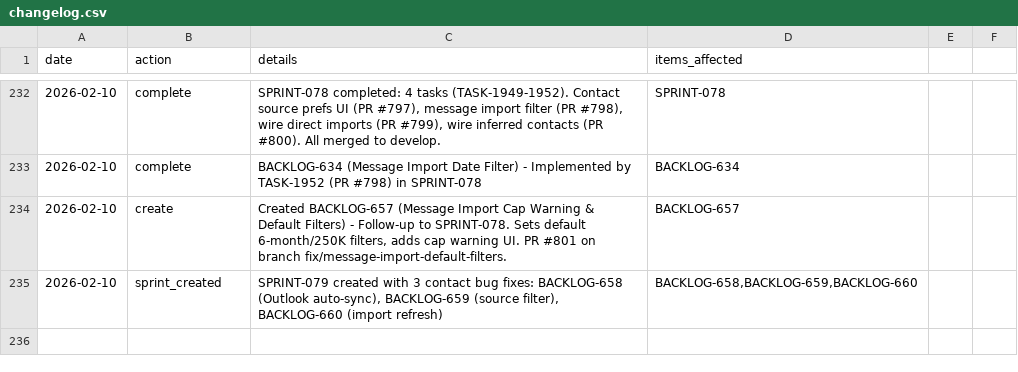
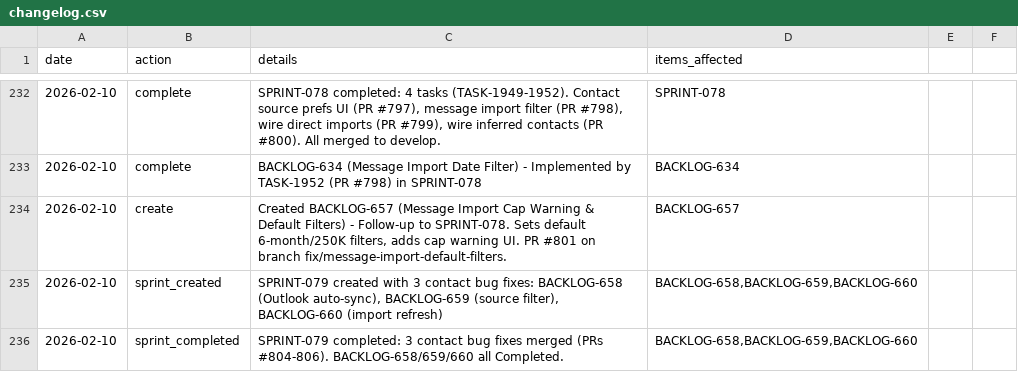
Before and after one commit to 5hdaniel/Mad, a CSV file: .claude/plans/backlog/data/changelog.csv, drawn as a sheet; only a part is shown, gaps mark what is left out; the diff names each change by its address in the sheet, - before the commit and + after, or states it on an @@ line.

```diff
--- a/.claude/plans/backlog/data/changelog.csv
+++ b/.claude/plans/backlog/data/changelog.csv
+row 236: 2026-02-10 | sprint_completed | SPRINT-079 completed: 3 contact bug fixes merged (PRs #804-806). BACKLOG-658/659/660 all Completed. | BACKLOG-658,BACKLOG-659,BACKLOG-660
```
Also changed, not shown: .claude/plans/backlog/data/backlog.csv, .claude/plans/backlog/data/sprints.csv, 4 other files.
